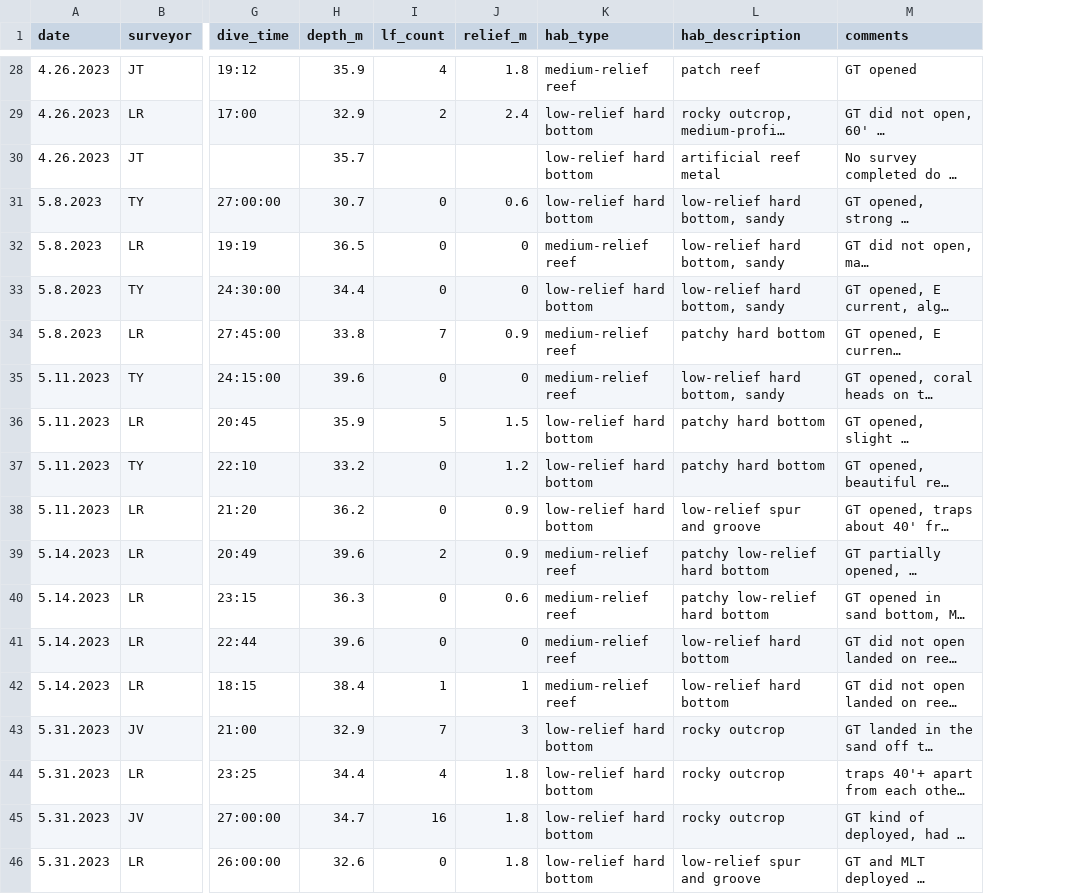
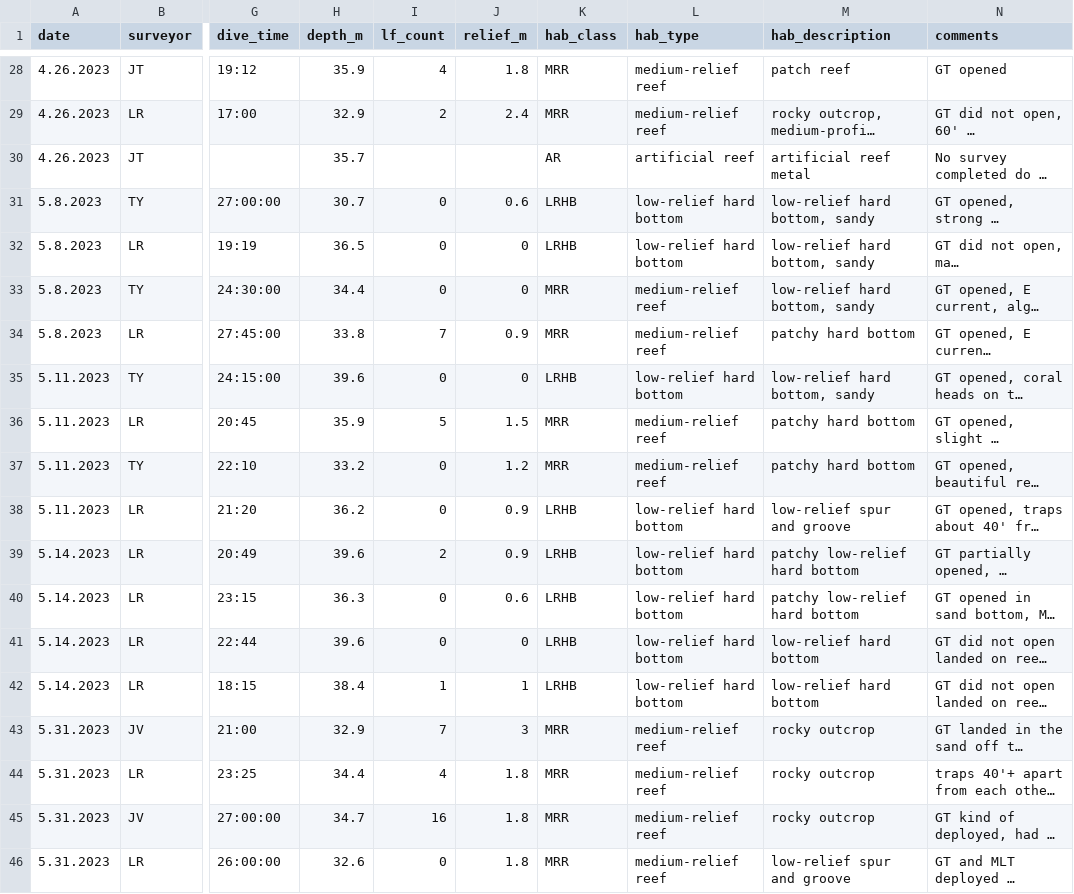
Before and after one commit to holdenharris-NOAA/REEF-trap-project, a CSV file: data/raw/diver_surveys.csv, drawn as a sheet; only a part is shown, gaps mark what is left out; long unchanged cells end in …; addresses are those after the commit; the diff covers the shown part only; the diff names each change by its address in the sheet, - before the commit and + after, or states it on an @@ line.

```diff
--- a/data/raw/diver_surveys.csv
+++ b/data/raw/diver_surveys.csv
+column K (hab_class), rows 28-46: MRR | MRR | AR | LRHB | LRHB | MRR | MRR | LRHB | MRR | MRR | LRHB | LRHB | LRHB | LRHB | LRHB | MRR | MRR | MRR | MRR
-L29 (hab_type): low-relief hard bottom
+L29 (hab_type): medium-relief reef
-L30 (hab_type): low-relief hard bottom
+L30 (hab_type): artificial reef
-L32 (hab_type): medium-relief reef
+L32 (hab_type): low-relief hard bottom
-L33 (hab_type): low-relief hard bottom
+L33 (hab_type): medium-relief reef
-L35 (hab_type): medium-relief reef
+L35 (hab_type): low-relief hard bottom
-L36:L37 (hab_type): low-relief hard bottom
+L36:L37 (hab_type): medium-relief reef
-L39:L42 (hab_type): medium-relief reef
+L39:L42 (hab_type): low-relief hard bottom
-L43:L46 (hab_type): low-relief hard bottom
+L43:L46 (hab_type): medium-relief reef
```
Also changed, not shown: 12 edited cells elsewhere in this file, data/processed/diver_surveys_with_coords.csv, 1 other file.
